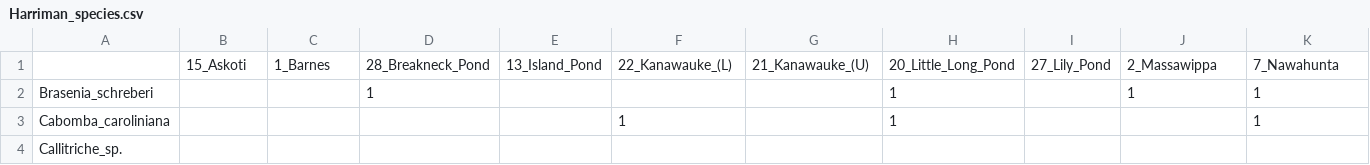
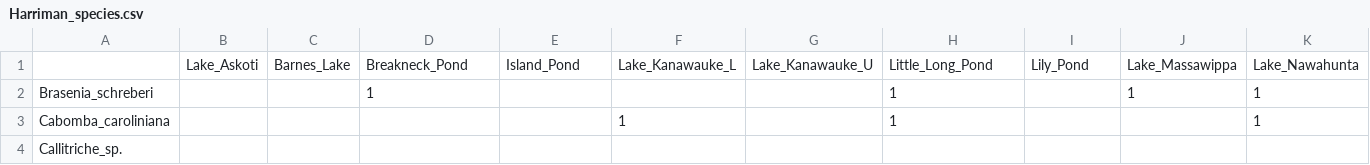
Before and after one commit to KarolinaFucikova/indicators, a CSV file: data/Harriman_species.csv, drawn as a sheet; only a part is shown; removed rows and columns are numbered as before the commit, all else as after; rows hold the shown columns only; the diff names each change by its address in the sheet, - before the commit and + after, or states it on an @@ line.

Commit message:
first attempt at indicator analysis for Harriman data

```diff
--- a/data/Harriman_species.csv
+++ b/data/Harriman_species.csv
-row 1:  | 15_Askoti | 1_Barnes | 28_Breakneck_Pond | 13_Island_Pond | 22_Kanawauke_(L) | 21_Kanawauke_(U) | 20_Little_Long_Pond | 27_Lily_Pond | 2_Massawippa | 7_Nawahunta
+row 1:  | Lake_Askoti | Barnes_Lake | Breakneck_Pond | Island_Pond | Lake_Kanawauke_L | Lake_Kanawauke_U | Little_Long_Pond | Lily_Pond | Lake_Massawippa | Lake_Nawahunta
```
Also changed, not shown: 1 other file.
